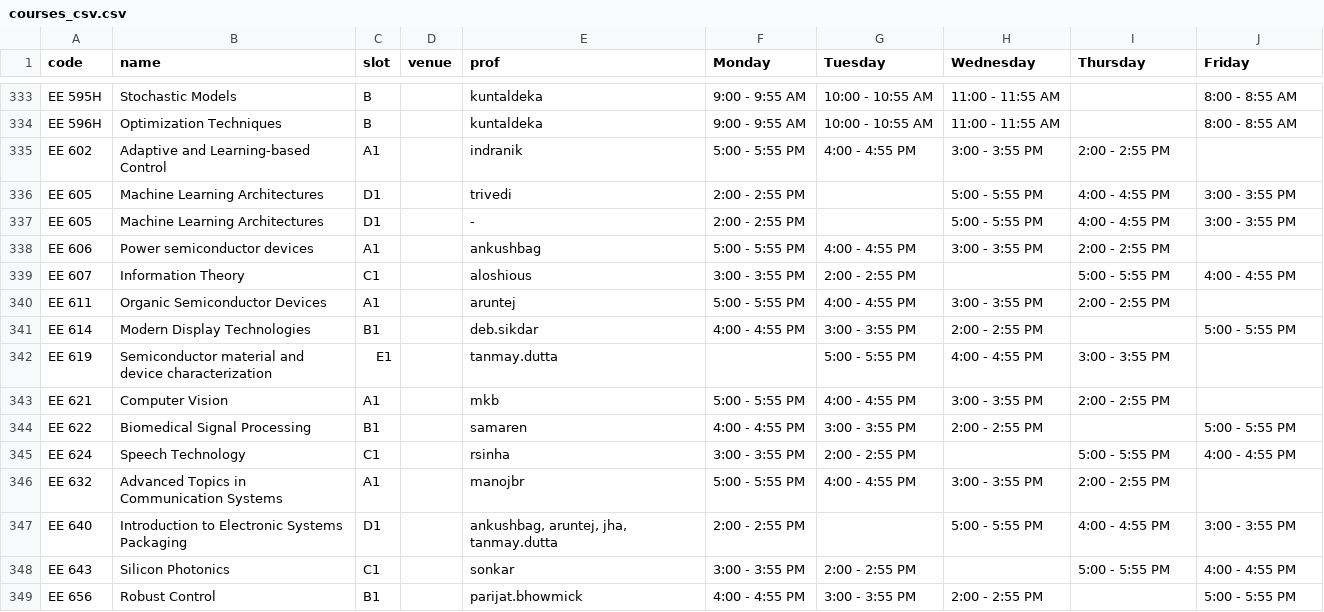
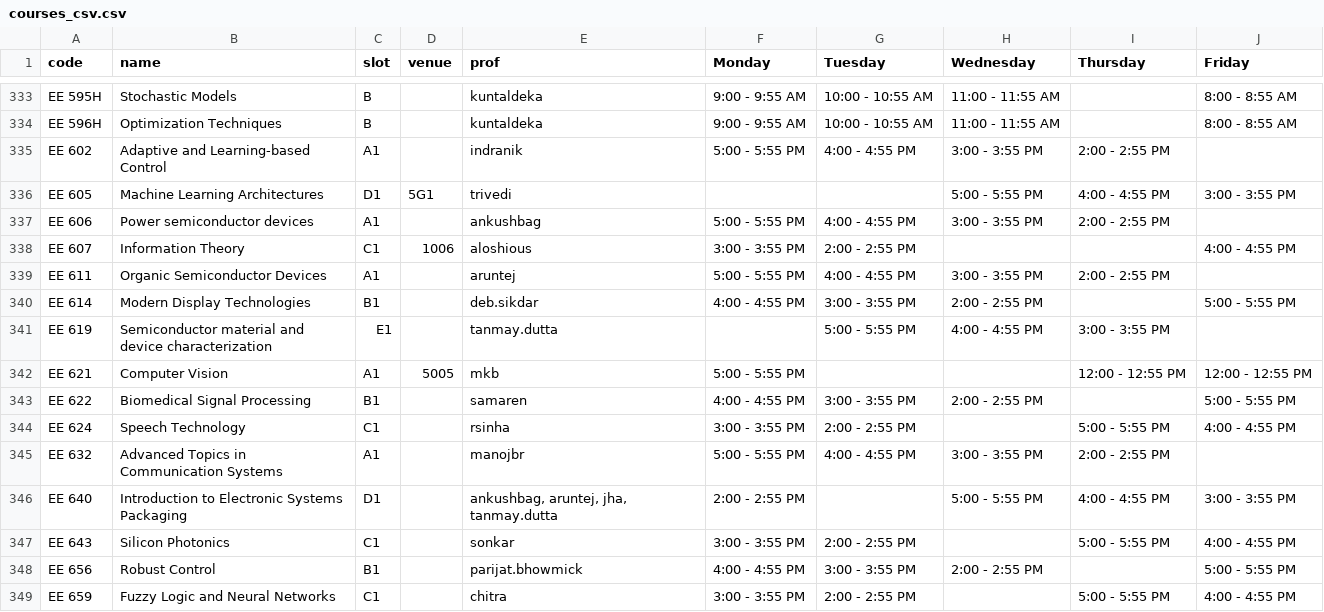
Before and after one commit to swciitg/smart-timetable, a CSV file: data/courses_csv.csv, drawn as a sheet; only a part is shown, gaps mark what is left out; the shorter side is filled out with more unchanged rows.

Commit message:
minor change

```diff
--- a/data/courses_csv.csv
+++ b/data/courses_csv.csv
@@ -335,6 +335,5 @@ EE 596H,Optimization Techniques,B,,kuntaldeka,9:00 - 9:55 AM,10:00 - 10:55 AM,11
 EE 602,Adaptive and Learning-based Control,A1,,indranik,5:00 - 5:55 PM,4:00 - 4:55 PM,3:00 - 3:55 PM,2:00 - 2:55 PM,
-EE 605,Machine Learning Architectures,D1,,trivedi,2:00 - 2:55 PM,,5:00 - 5:55 PM,4:00 - 4:55 PM,3:00 - 3:55 PM
-EE 605,Machine Learning Architectures,D1,,-,2:00 - 2:55 PM,,5:00 - 5:55 PM,4:00 - 4:55 PM,3:00 - 3:55 PM
+EE 605,Machine Learning Architectures,D1,5G1,trivedi,,,5:00 - 5:55 PM,4:00 - 4:55 PM,3:00 - 3:55 PM
 EE 606,Power semiconductor devices,A1,,ankushbag,5:00 - 5:55 PM,4:00 - 4:55 PM,3:00 - 3:55 PM,2:00 - 2:55 PM,
-EE 607,Information Theory,C1,,aloshious,3:00 - 3:55 PM,2:00 - 2:55 PM,,5:00 - 5:55 PM,4:00 - 4:55 PM
+EE 607,Information Theory,C1,1006,aloshious,3:00 - 3:55 PM,2:00 - 2:55 PM,,,4:00 - 4:55 PM
 EE 611,Organic Semiconductor Devices,A1,,aruntej,5:00 - 5:55 PM,4:00 - 4:55 PM,3:00 - 3:55 PM,2:00 - 2:55 PM,
@@ -342,3 +341,3 @@ EE 614,Modern Display Technologies,B1,,deb.sikdar,4:00 - 4:55 PM,3:00 - 3:55 PM,
 EE 619,Semiconductor material and device characterization,E1,,tanmay.dutta,,5:00 - 5:55 PM,4:00 - 4:55 PM,3:00 - 3:55 PM,
-EE 621,Computer Vision,A1,,mkb,5:00 - 5:55 PM,4:00 - 4:55 PM,3:00 - 3:55 PM,2:00 - 2:55 PM,
+EE 621,Computer Vision,A1,5005,mkb,5:00 - 5:55 PM,,,12:00 - 12:55 PM,12:00 - 12:55 PM
 EE 622,Biomedical Signal Processing,B1,,samaren,4:00 - 4:55 PM,3:00 - 3:55 PM,2:00 - 2:55 PM,,5:00 - 5:55 PM
```
